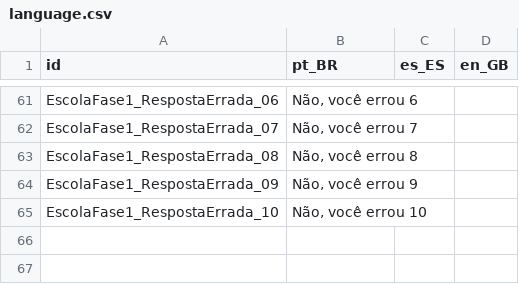
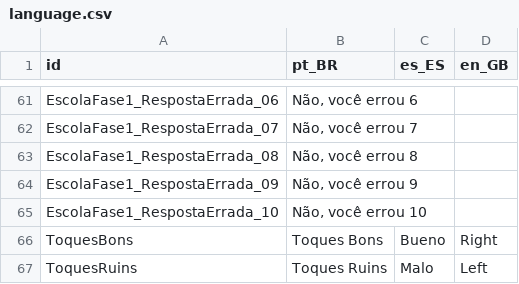
Before and after one commit to DefensorDaHumanidade/InfanciaSegura, a CSV file: Alpha/Elementos/Linguisticos/language.csv, drawn as a sheet; only a part is shown, gaps mark what is left out; the diff names each change by its address in the sheet, - before the commit and + after, or states it on an @@ line.

Commit message:
Atualizando versão alpha do jogo

```diff
--- a/Alpha/Elementos/Linguisticos/language.csv
+++ b/Alpha/Elementos/Linguisticos/language.csv
+row 66: ToquesBons | Toques Bons | Bueno | Right
+row 67: ToquesRuins | Toques Ruins | Malo | Left
```
Also changed, not shown: 40 other files.
